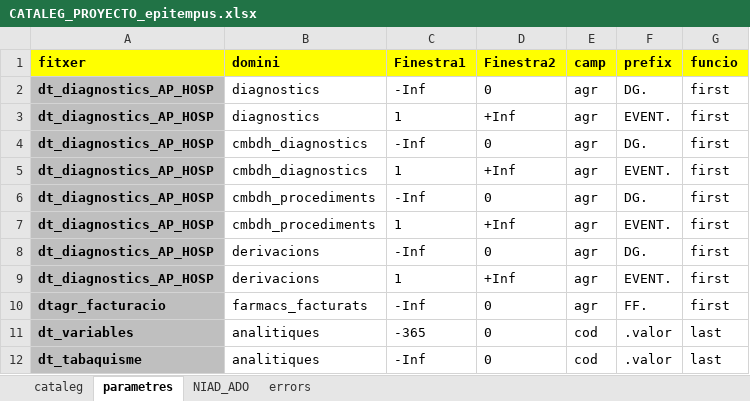
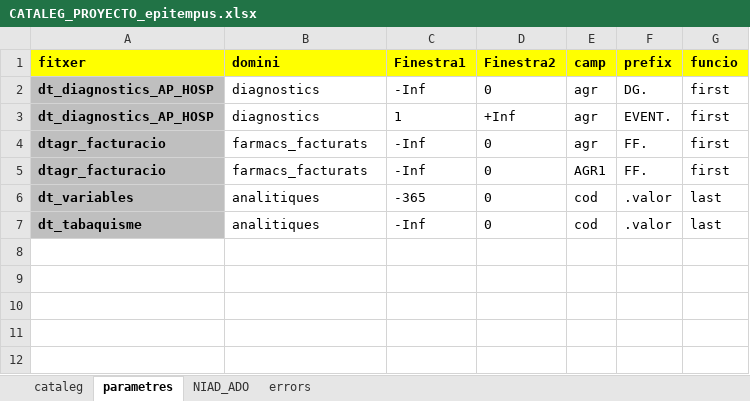
Before and after one commit to USR-DAPCAT/EpiTempus_Debut, an Excel workbook: CATALEG_PROYECTO_epitempus.xlsx, sheet parametres, drawn as a sheet; values as stored, in another font and other column widths than the file's, no borders; removed rows and columns are numbered as before the commit, all else as after; the diff names each change by its address in the sheet, - before the commit and + after, or states it on an @@ line.

```diff
--- a/CATALEG_PROYECTO_epitempus.xlsx (sheet parametres)
+++ b/CATALEG_PROYECTO_epitempus.xlsx (sheet parametres)
-row 4: dt_diagnostics_AP_HOSP | cmbdh_diagnostics | -Inf | 0 | agr | DG. | first
-row 5: dt_diagnostics_AP_HOSP | cmbdh_diagnostics | 1 | +Inf | agr | EVENT. | first
-row 6: dt_diagnostics_AP_HOSP | cmbdh_procediments | -Inf | 0 | agr | DG. | first
-row 7: dt_diagnostics_AP_HOSP | cmbdh_procediments | 1 | +Inf | agr | EVENT. | first
-row 8: dt_diagnostics_AP_HOSP | derivacions | -Inf | 0 | agr | DG. | first
-row 9: dt_diagnostics_AP_HOSP | derivacions | 1 | +Inf | agr | EVENT. | first
+row 5: dtagr_facturacio | farmacs_facturats | -Inf | 0 | AGR1 | FF. | first
```
Also changed, not shown: sheet cataleg, 5 other files.
